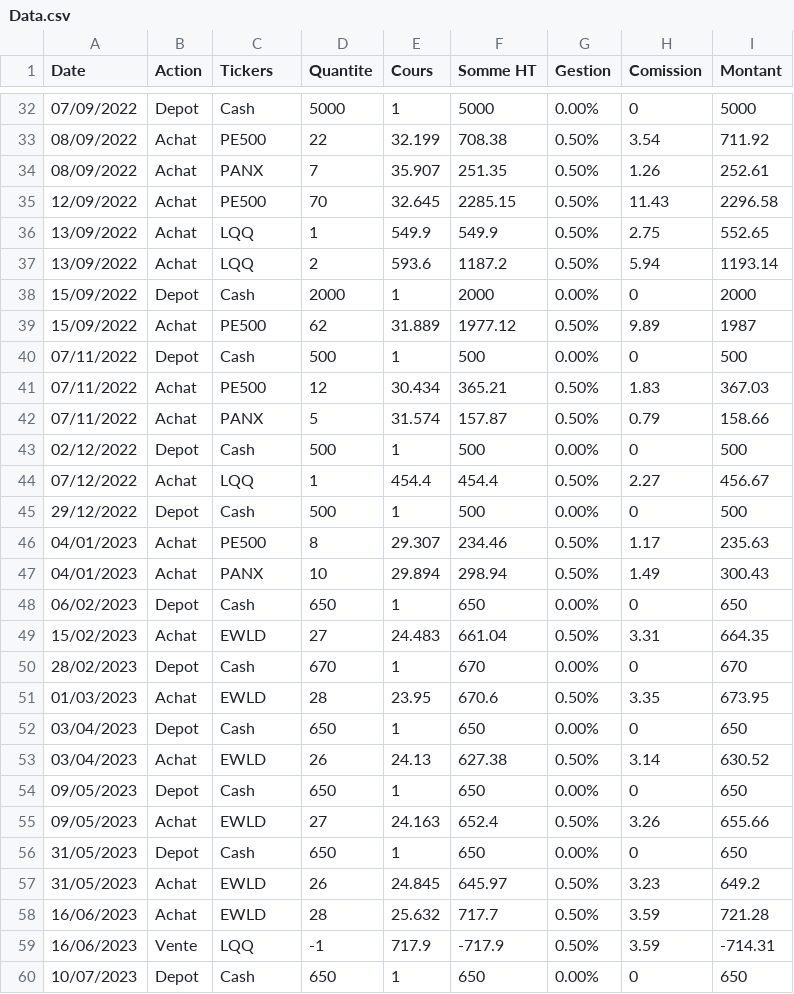
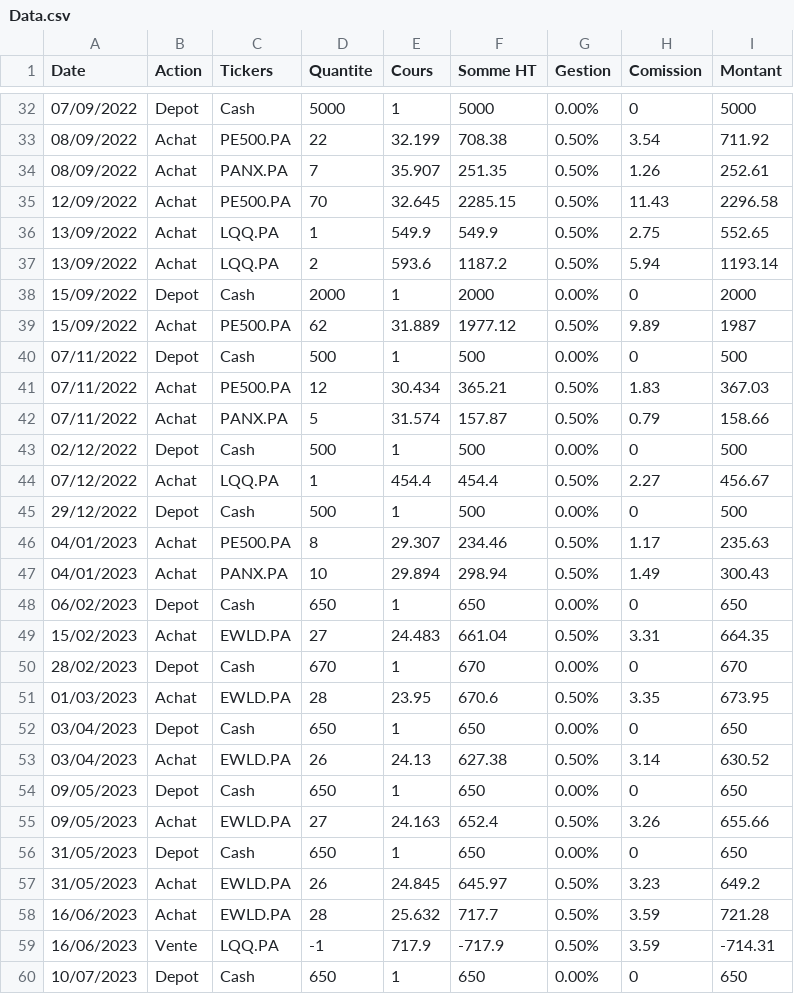
Before and after one commit to FloScythe/Code_Python, a CSV file: Finance/Data/Data.csv, drawn as a sheet; only a part is shown, gaps mark what is left out; the diff covers the shown part only.

```diff
--- a/Finance/Data/Data.csv
+++ b/Finance/Data/Data.csv
@@ -32,29 +32,29 @@ Date;Action;Tickers;Quantite;Cours;Somme HT;Gestion;Comission;Montant
 07/09/2022;Depot;Cash;5000;1;5000;0.00%;0;5000
-08/09/2022;Achat;PE500;22;32.199;708.38;0.50%;3.54;711.92
-08/09/2022;Achat;PANX;7;35.907;251.35;0.50%;1.26;252.61
-12/09/2022;Achat;PE500;70;32.645;2285.15;0.50%;11.43;2296.58
-13/09/2022;Achat;LQQ;1;549.9;549.9;0.50%;2.75;552.65
-13/09/2022;Achat;LQQ;2;593.6;1187.2;0.50%;5.94;1193.14
+08/09/2022;Achat;PE500.PA;22;32.199;708.38;0.50%;3.54;711.92
+08/09/2022;Achat;PANX.PA;7;35.907;251.35;0.50%;1.26;252.61
+12/09/2022;Achat;PE500.PA;70;32.645;2285.15;0.50%;11.43;2296.58
+13/09/2022;Achat;LQQ.PA;1;549.9;549.9;0.50%;2.75;552.65
+13/09/2022;Achat;LQQ.PA;2;593.6;1187.2;0.50%;5.94;1193.14
 15/09/2022;Depot;Cash;2000;1;2000;0.00%;0;2000
-15/09/2022;Achat;PE500;62;31.889;1977.12;0.50%;9.89;1987
+15/09/2022;Achat;PE500.PA;62;31.889;1977.12;0.50%;9.89;1987
 07/11/2022;Depot;Cash;500;1;500;0.00%;0;500
-07/11/2022;Achat;PE500;12;30.434;365.21;0.50%;1.83;367.03
-07/11/2022;Achat;PANX;5;31.574;157.87;0.50%;0.79;158.66
+07/11/2022;Achat;PE500.PA;12;30.434;365.21;0.50%;1.83;367.03
+07/11/2022;Achat;PANX.PA;5;31.574;157.87;0.50%;0.79;158.66
 02/12/2022;Depot;Cash;500;1;500;0.00%;0;500
-07/12/2022;Achat;LQQ;1;454.4;454.4;0.50%;2.27;456.67
+07/12/2022;Achat;LQQ.PA;1;454.4;454.4;0.50%;2.27;456.67
 29/12/2022;Depot;Cash;500;1;500;0.00%;0;500
-04/01/2023;Achat;PE500;8;29.307;234.46;0.50%;1.17;235.63
-04/01/2023;Achat;PANX;10;29.894;298.94;0.50%;1.49;300.43
+04/01/2023;Achat;PE500.PA;8;29.307;234.46;0.50%;1.17;235.63
+04/01/2023;Achat;PANX.PA;10;29.894;298.94;0.50%;1.49;300.43
 06/02/2023;Depot;Cash;650;1;650;0.00%;0;650
-15/02/2023;Achat;EWLD;27;24.483;661.04;0.50%;3.31;664.35
+15/02/2023;Achat;EWLD.PA;27;24.483;661.04;0.50%;3.31;664.35
 28/02/2023;Depot;Cash;670;1;670;0.00%;0;670
-01/03/2023;Achat;EWLD;28;23.95;670.6;0.50%;3.35;673.95
+01/03/2023;Achat;EWLD.PA;28;23.95;670.6;0.50%;3.35;673.95
 03/04/2023;Depot;Cash;650;1;650;0.00%;0;650
-03/04/2023;Achat;EWLD;26;24.13;627.38;0.50%;3.14;630.52
+03/04/2023;Achat;EWLD.PA;26;24.13;627.38;0.50%;3.14;630.52
 09/05/2023;Depot;Cash;650;1;650;0.00%;0;650
-09/05/2023;Achat;EWLD;27;24.163;652.4;0.50%;3.26;655.66
+09/05/2023;Achat;EWLD.PA;27;24.163;652.4;0.50%;3.26;655.66
 31/05/2023;Depot;Cash;650;1;650;0.00%;0;650
-31/05/2023;Achat;EWLD;26;24.845;645.97;0.50%;3.23;649.2
-16/06/2023;Achat;EWLD;28;25.632;717.7;0.50%;3.59;721.28
-16/06/2023;Vente;LQQ;-1;717.9;-717.9;0.50%;3.59;-714.31
+31/05/2023;Achat;EWLD.PA;26;24.845;645.97;0.50%;3.23;649.2
+16/06/2023;Achat;EWLD.PA;28;25.632;717.7;0.50%;3.59;721.28
+16/06/2023;Vente;LQQ.PA;-1;717.9;-717.9;0.50%;3.59;-714.31
 10/07/2023;Depot;Cash;650;1;650;0.00%;0;650
```
Also changed, not shown: 25 edited cells elsewhere in this file, 1 other file.
